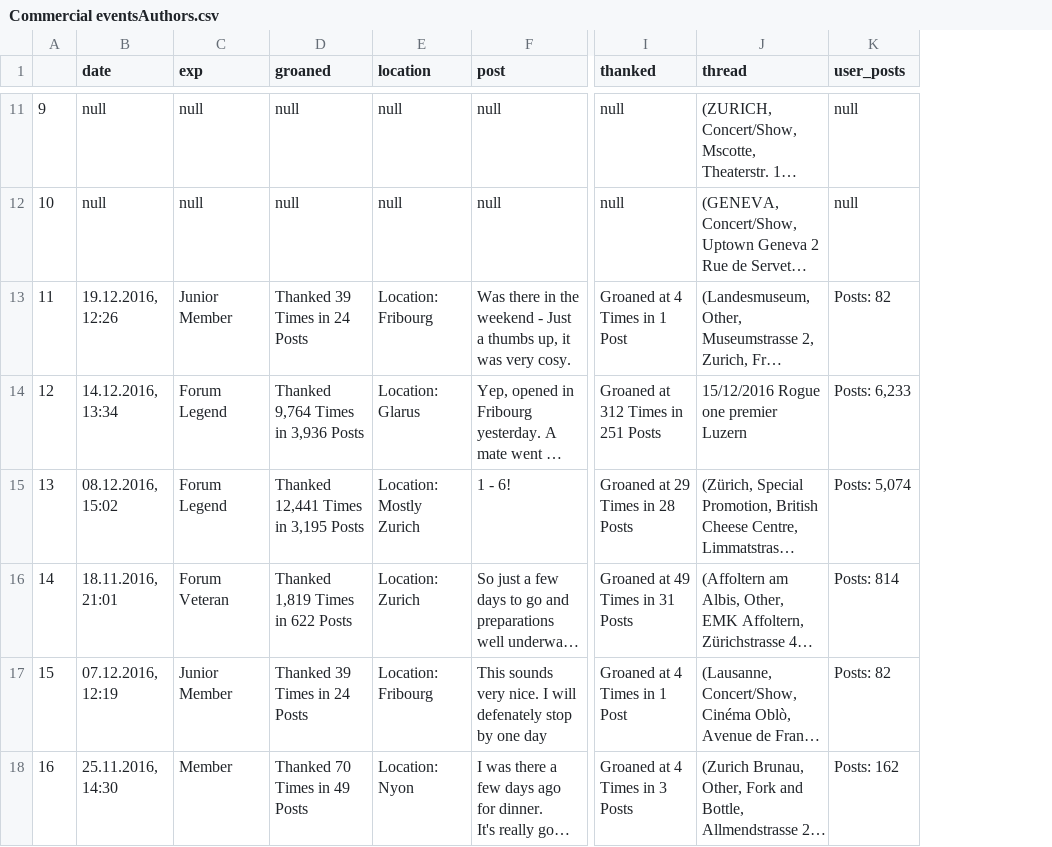
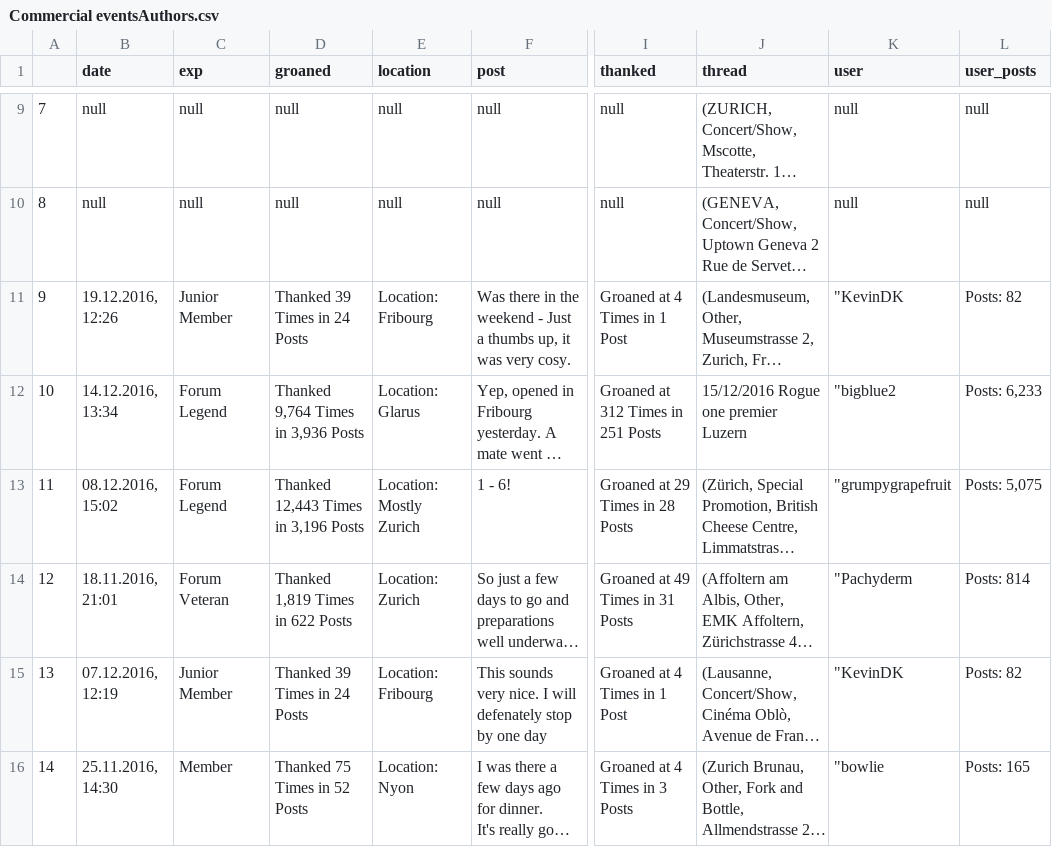
Before and after one commit to Josele/EPF, a CSV file: csv/Commercial eventsAuthors.csv, drawn as a sheet; only a part is shown, gaps mark what is left out; long unchanged cells end in …; addresses are those after the commit; the diff covers the shown part only; the diff names each change by its address in the sheet, - before the commit and + after, or states it on an @@ line.

```diff
--- a/csv/Commercial eventsAuthors.csv
+++ b/csv/Commercial eventsAuthors.csv
+column K (user), rows 9-16: null | null | "KevinDK | "bigblue2 | "grumpygrapefruit | "Pachyderm | "KevinDK | "bowlie
@@ column A renumbered from row 4 down @@
-D13 (groaned): Thanked 12,441 Times in 3,195 Posts
+D13 (groaned): Thanked 12,443 Times in 3,196 Posts
-L13 (user_posts): Posts: 5,074
+L13 (user_posts): Posts: 5,075
-D16 (groaned): Thanked 70 Times in 49 Posts
+D16 (groaned): Thanked 75 Times in 52 Posts
-L16 (user_posts): Posts: 162
+L16 (user_posts): Posts: 165
```
Also changed, not shown: 2 removed rows and 8 edited cells elsewhere in this file, csv/Commercial events.csv, 8 other files.
